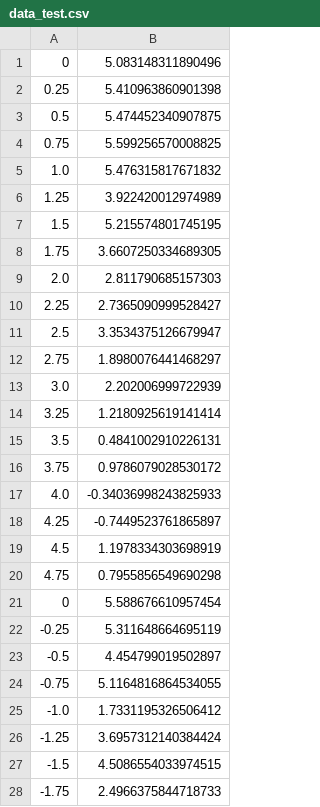
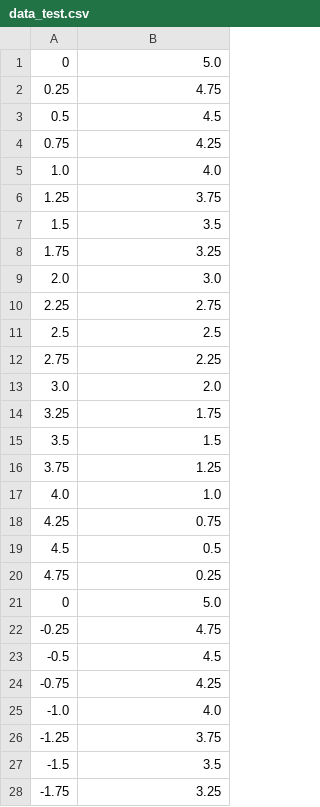
Before and after one commit to d4rTh-c0d3r/random_forests, a CSV file: rf_regression/data_test.csv, drawn as a sheet; only a part is shown; the diff covers the shown part only.

```diff
--- a/rf_regression/data_test.csv
+++ b/rf_regression/data_test.csv
@@ -1,28 +1,28 @@
-0,5.083148311890496
-0.25,5.410963860901398
-0.5,5.474452340907875
-0.75,5.599256570008825
-1.0,5.476315817671832
-1.25,3.922420012974989
-1.5,5.215574801745195
-1.75,3.6607250334689305
-2.0,2.811790685157303
-2.25,2.7365090999528427
-2.5,3.3534375126679947
-2.75,1.8980076441468297
-3.0,2.202006999722939
-3.25,1.2180925619141414
-3.5,0.4841002910226131
-3.75,0.9786079028530172
-4.0,-0.34036998243825933
-4.25,-0.7449523761865897
-4.5,1.1978334303698919
-4.75,0.7955856549690298
-0,5.588676610957454
--0.25,5.311648664695119
--0.5,4.454799019502897
--0.75,5.1164816864534055
--1.0,1.7331195326506412
--1.25,3.6957312140384424
--1.5,4.5086554033974515
--1.75,2.4966375844718733
+0,5.0
+0.25,4.75
+0.5,4.5
+0.75,4.25
+1.0,4.0
+1.25,3.75
+1.5,3.5
+1.75,3.25
+2.0,3.0
+2.25,2.75
+2.5,2.5
+2.75,2.25
+3.0,2.0
+3.25,1.75
+3.5,1.5
+3.75,1.25
+4.0,1.0
+4.25,0.75
+4.5,0.5
+4.75,0.25
+0,5.0
+-0.25,4.75
+-0.5,4.5
+-0.75,4.25
+-1.0,4.0
+-1.25,3.75
+-1.5,3.5
+-1.75,3.25
```
Also changed, not shown: 12 edited cells elsewhere in this file, rf_regression/data_train.csv, 7 other files.
